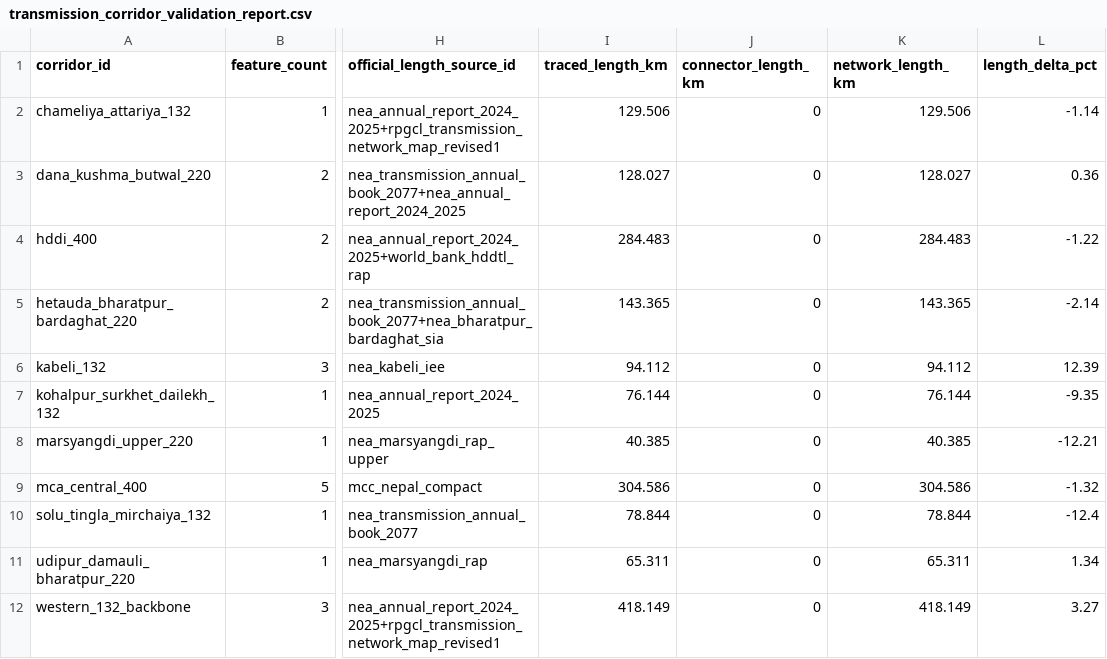
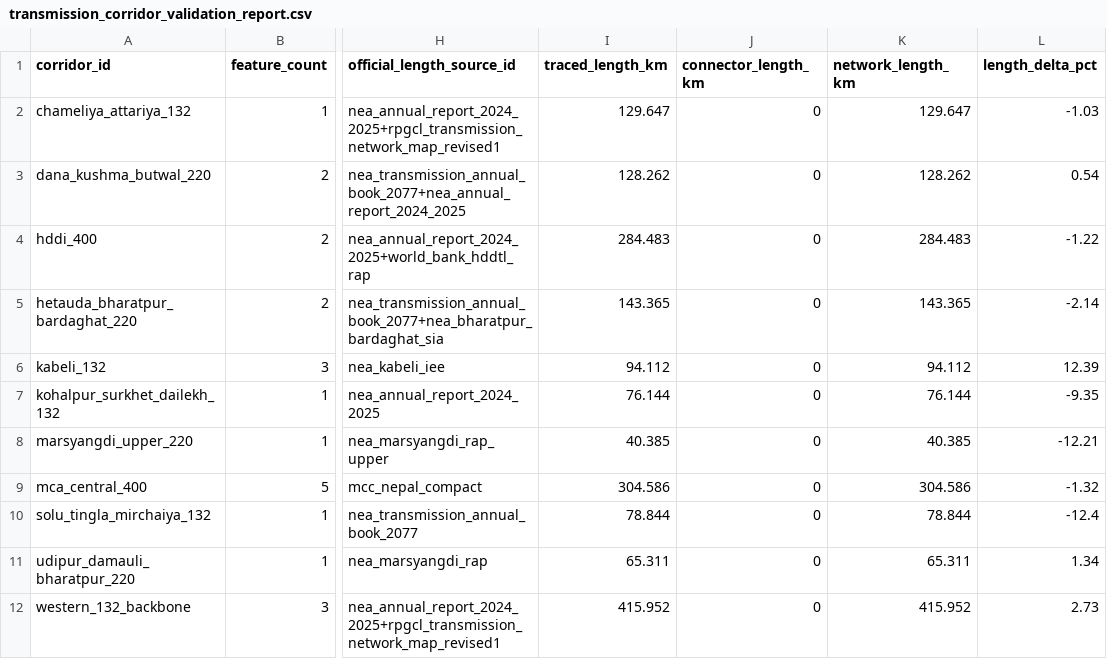
Before and after one commit to abinashkarki/NepalHydroAndEnergy, a CSV file: data/processed/maps/transmission_corridor_validation_report.csv, drawn as a sheet; only a part is shown, gaps mark what is left out; the diff names each change by its address in the sheet, - before the commit and + after, or states it on an @@ line.

```diff
--- a/data/processed/maps/transmission_corridor_validation_report.csv
+++ b/data/processed/maps/transmission_corridor_validation_report.csv
-I2 (traced_length_km): 129.506
+I2 (traced_length_km): 129.647
-K2 (network_length_km): 129.506
+K2 (network_length_km): 129.647
-L2 (length_delta_pct): -1.14
+L2 (length_delta_pct): -1.03
-I3 (traced_length_km): 128.027
+I3 (traced_length_km): 128.262
-K3 (network_length_km): 128.027
+K3 (network_length_km): 128.262
-L3 (length_delta_pct): 0.36
+L3 (length_delta_pct): 0.54
-I12 (traced_length_km): 418.149
+I12 (traced_length_km): 415.952
-K12 (network_length_km): 418.149
+K12 (network_length_km): 415.952
-L12 (length_delta_pct): 3.27
+L12 (length_delta_pct): 2.73
```
Also changed, not shown: data/substation_specs.csv, 39 other files.
